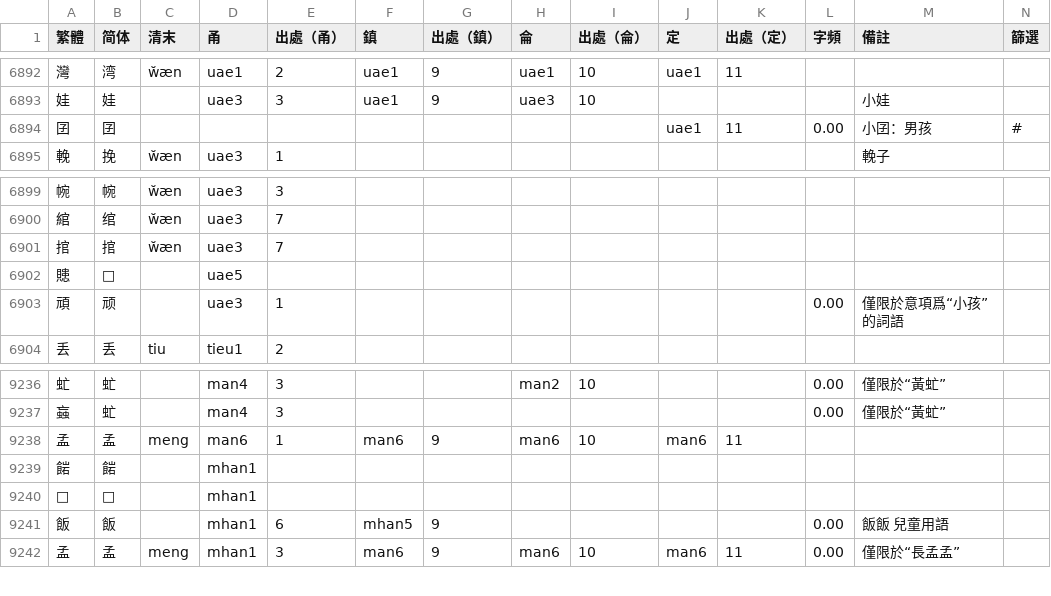
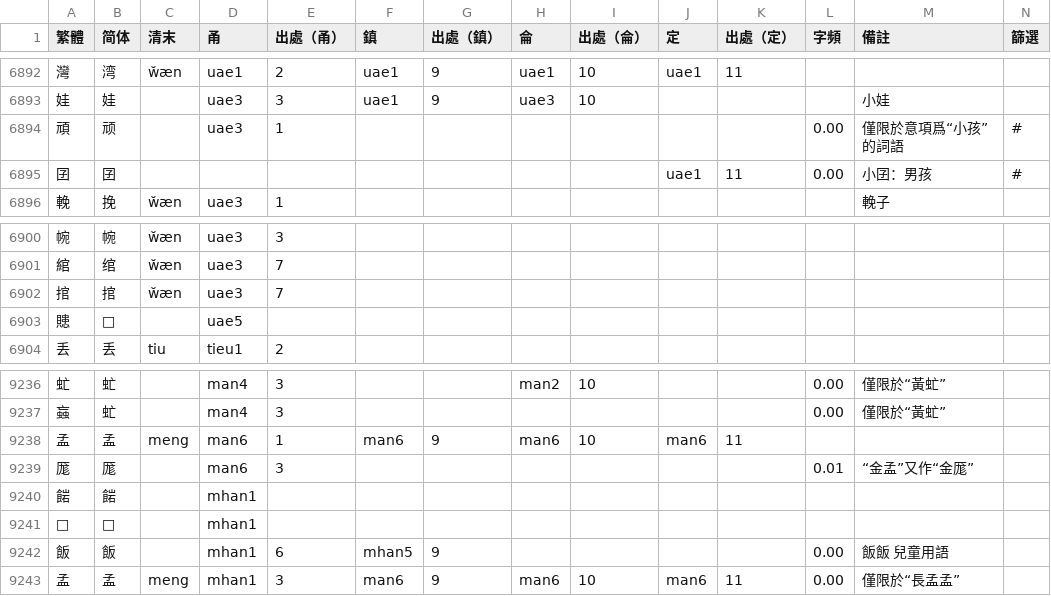
Before and after one commit to ionkaon/dictionary, a TSV file: 字表.tsv, drawn as a sheet; only a part is shown, gaps mark what is left out.

Commit message:
fix(字表): 厖/+man6/0.01金厖

```diff
--- a/字表.tsv
+++ b/字表.tsv
@@ -6893,2 +6893,3 @@
 娃	娃		uae3	3	uae1	9	uae3	10				小娃	
+頑	顽		uae3	1							0.00	僅限於意項爲“小孩”的詞語	#
 囝	囝								uae1	11	0.00	小囝：男孩	#
@@ -6902,3 +6903,2 @@
 贃	𧹗		uae5										
-頑	顽		uae3	1							0.00	僅限於意項爲“小孩”的詞語	
 丢	丢	tiu	tieu1	2									
@@ -9238,2 +9238,3 @@
 孟	孟	meng	man6	1	man6	9	man6	10	man6	11			
+厖	厖		man6	3							0.01	“金孟”又作“金厖”	
 𩜠	𩜠		mhan1										
```
